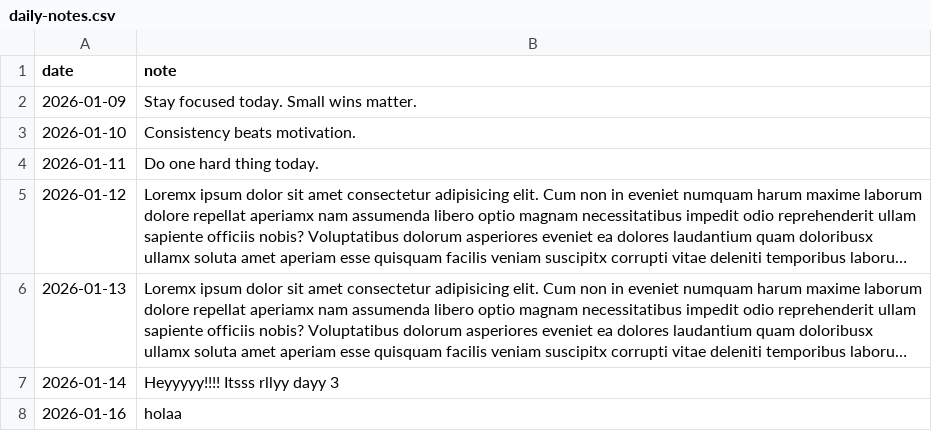
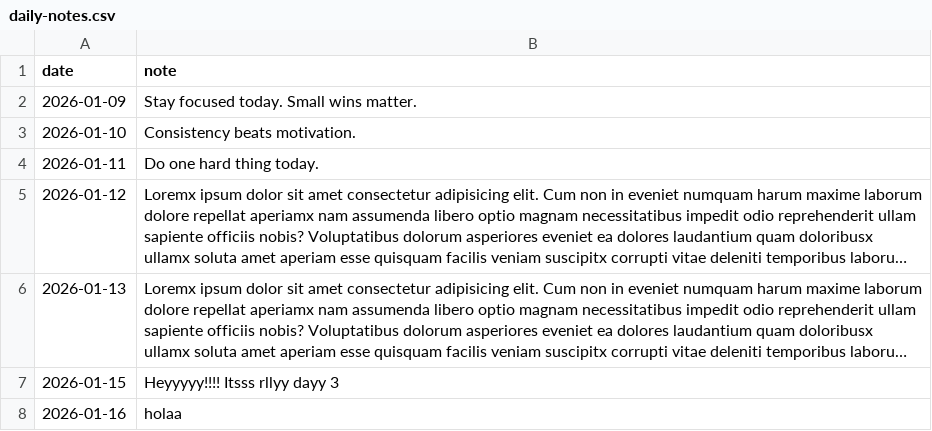
Before and after one commit to Rghya/ForFluffy, a CSV file: daily-notes.csv, drawn as a sheet; long unchanged cells end in …; the diff names each change by its address in the sheet, - before the commit and + after, or states it on an @@ line.

Commit message:
Update daily-notes.csv

```diff
--- a/daily-notes.csv
+++ b/daily-notes.csv
-A7 (date): 2026-01-14
+A7 (date): 2026-01-15
```
